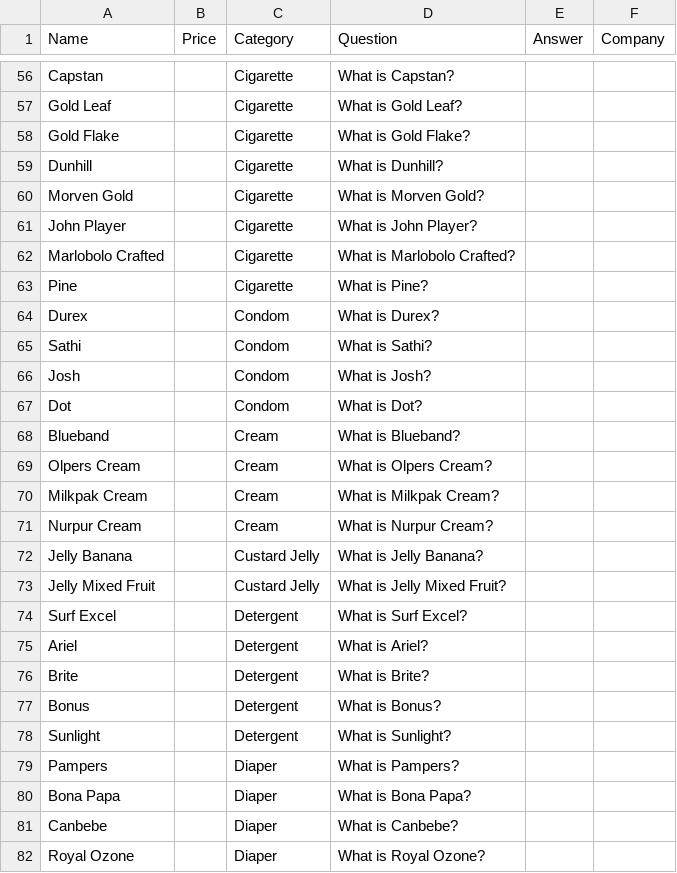
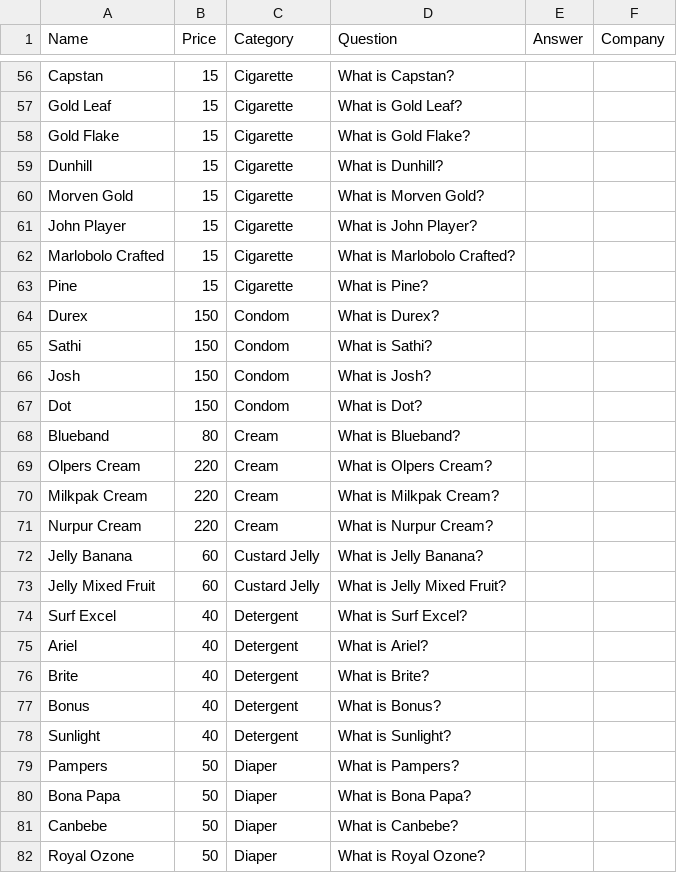
Before and after one commit to Shoaib1345/StoreProAICustomer, a CSV file: dataset.csv, drawn as a sheet; only a part is shown, gaps mark what is left out; the diff covers the shown part only; the diff names each change by its address in the sheet, - before the commit and + after, or states it on an @@ line.

Commit message:
Added price

```diff
--- a/dataset.csv
+++ b/dataset.csv
-B56:B63 (Price): (empty)
+B56:B63 (Price): 15
-B64:B67 (Price): (empty)
+B64:B67 (Price): 150
-B68 (Price): (empty)
+B68 (Price): 80
-B69:B71 (Price): (empty)
+B69:B71 (Price): 220
-B72:B73 (Price): (empty)
+B72:B73 (Price): 60
-B74:B78 (Price): (empty)
+B74:B78 (Price): 40
-B79:B82 (Price): (empty)
+B79:B82 (Price): 50
```
Also changed, not shown: 171 edited cells elsewhere in this file.
